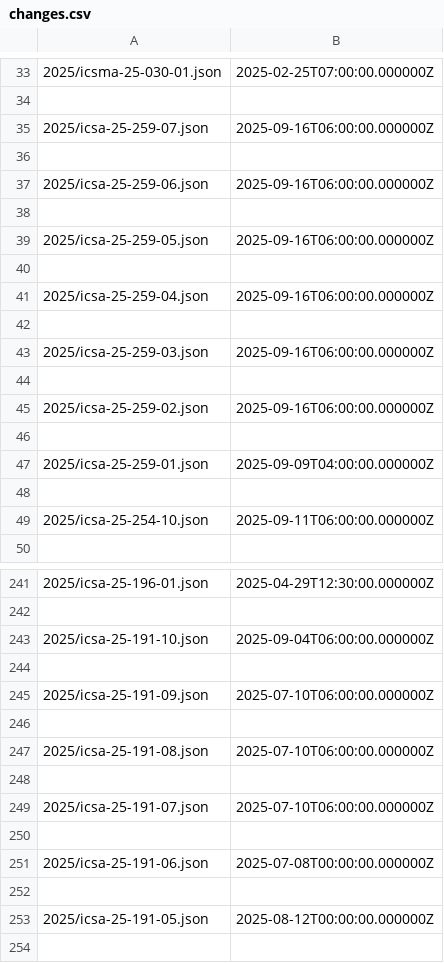
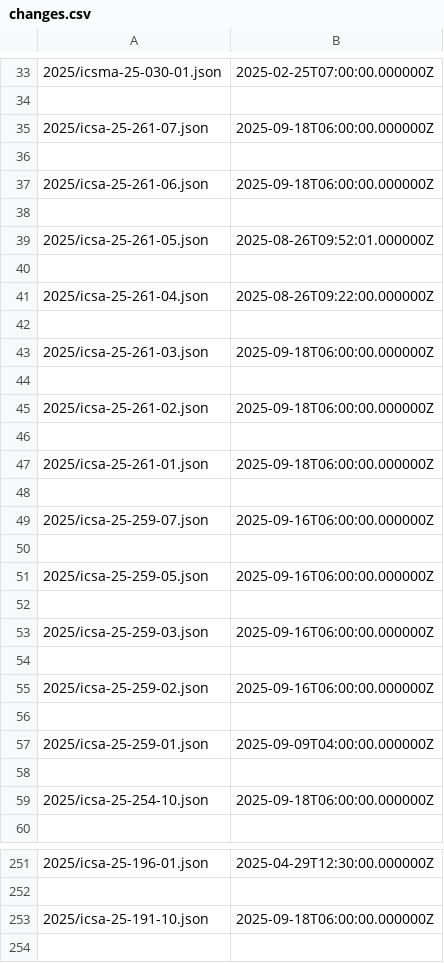
Before and after one commit to cisagov/CSAF, a CSV file: csaf_files/OT/white/changes.csv, drawn as a sheet; only a part is shown, gaps mark what is left out; the shorter side is filled out with more unchanged rows; the diff covers the shown part only.

Commit message:
9/18/25 CSAFs

```diff
--- a/csaf_files/OT/white/changes.csv
+++ b/csaf_files/OT/white/changes.csv
@@ -34,10 +34,20 @@
 
+2025/icsa-25-261-07.json,2025-09-18T06:00:00.000000Z
+
+2025/icsa-25-261-06.json,2025-09-18T06:00:00.000000Z
+
+2025/icsa-25-261-05.json,2025-08-26T09:52:01.000000Z
+
+2025/icsa-25-261-04.json,2025-08-26T09:22:00.000000Z
+
+2025/icsa-25-261-03.json,2025-09-18T06:00:00.000000Z
+
+2025/icsa-25-261-02.json,2025-09-18T06:00:00.000000Z
+
+2025/icsa-25-261-01.json,2025-09-18T06:00:00.000000Z
+
 2025/icsa-25-259-07.json,2025-09-16T06:00:00.000000Z
 
-2025/icsa-25-259-06.json,2025-09-16T06:00:00.000000Z
-
 2025/icsa-25-259-05.json,2025-09-16T06:00:00.000000Z
 
-2025/icsa-25-259-04.json,2025-09-16T06:00:00.000000Z
-
 2025/icsa-25-259-03.json,2025-09-16T06:00:00.000000Z
@@ -48,3 +58,3 @@
 
-2025/icsa-25-254-10.json,2025-09-11T06:00:00.000000Z
+2025/icsa-25-254-10.json,2025-09-18T06:00:00.000000Z
 
@@ -242,3 +252,3 @@
 
-2025/icsa-25-191-10.json,2025-09-04T06:00:00.000000Z
+2025/icsa-25-191-10.json,2025-09-18T06:00:00.000000Z
 
```
Also changed, not shown: 1 edited cell elsewhere in this file, 37 other files.
